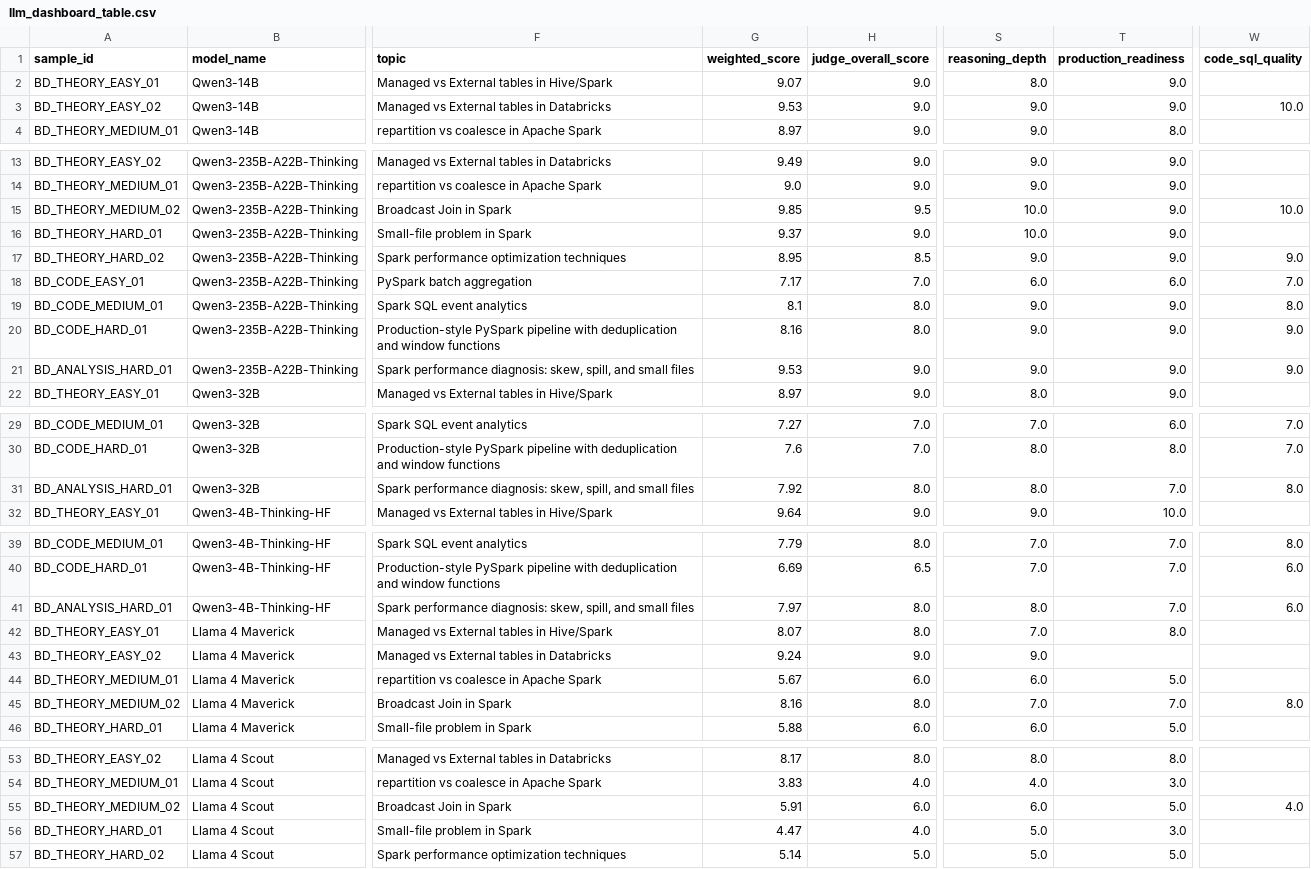
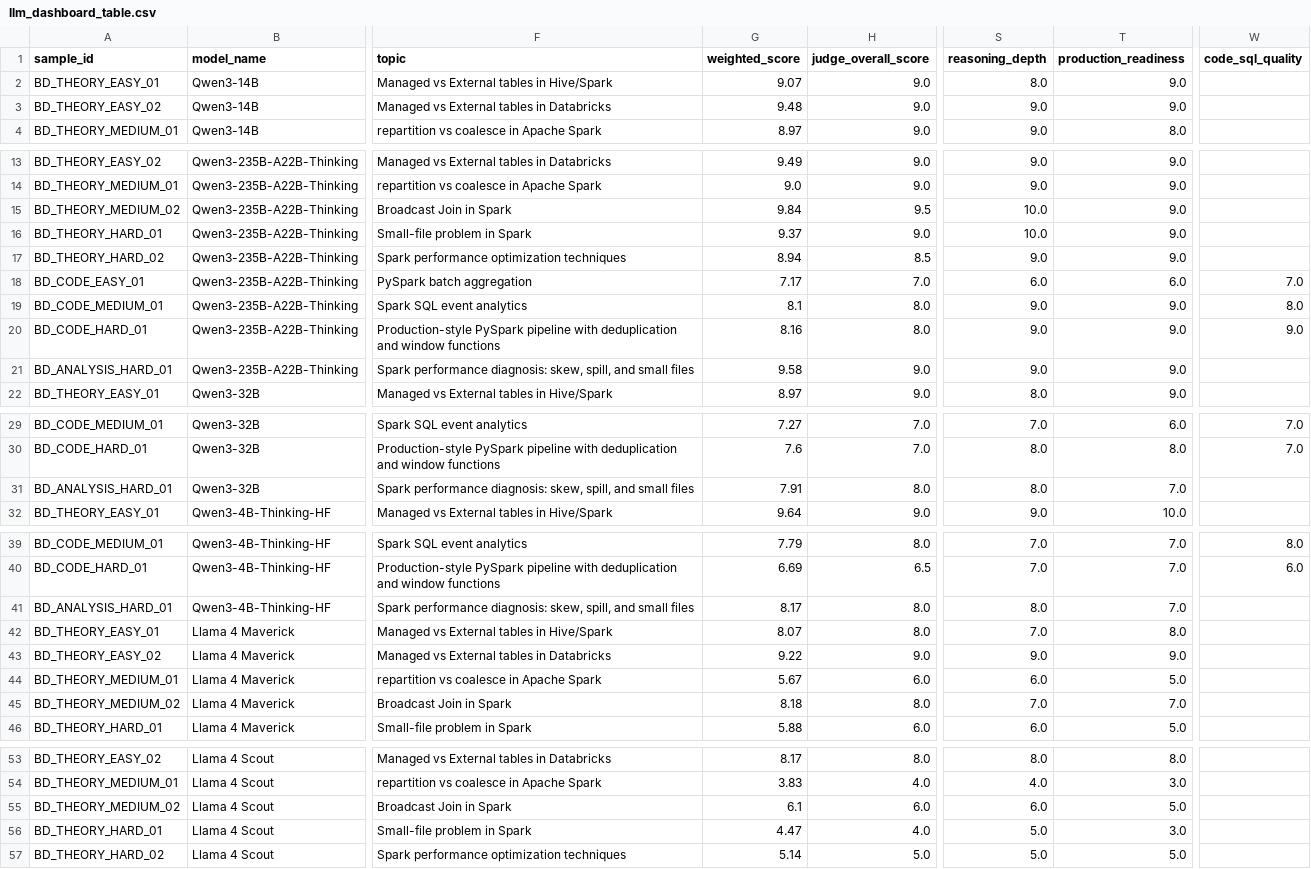
Before and after one commit to Hutaph/a-triple-of-lms, a CSV file: outputs/llm_judge/tables/llm_dashboard_table.csv, drawn as a sheet; only a part is shown, gaps mark what is left out; the diff covers the shown part only; the diff names each change by its address in the sheet, - before the commit and + after, or states it on an @@ line.

```diff
--- a/outputs/llm_judge/tables/llm_dashboard_table.csv
+++ b/outputs/llm_judge/tables/llm_dashboard_table.csv
-G3 (weighted_score): 9.53
+G3 (weighted_score): 9.48
-W3 (code_sql_quality): 10.0
+W3 (code_sql_quality): (empty)
-G15 (weighted_score): 9.85
+G15 (weighted_score): 9.84
-W15 (code_sql_quality): 10.0
+W15 (code_sql_quality): (empty)
-G17 (weighted_score): 8.95
+G17 (weighted_score): 8.94
-W17 (code_sql_quality): 9.0
+W17 (code_sql_quality): (empty)
-G21 (weighted_score): 9.53
+G21 (weighted_score): 9.58
-W21 (code_sql_quality): 9.0
+W21 (code_sql_quality): (empty)
-G31 (weighted_score): 7.92
+G31 (weighted_score): 7.91
-W31 (code_sql_quality): 8.0
+W31 (code_sql_quality): (empty)
-G41 (weighted_score): 7.97
+G41 (weighted_score): 8.17
-W41 (code_sql_quality): 6.0
+W41 (code_sql_quality): (empty)
-G43 (weighted_score): 9.24
+G43 (weighted_score): 9.22
-T43 (production_readiness): (empty)
+T43 (production_readiness): 9.0
-G45 (weighted_score): 8.16
+G45 (weighted_score): 8.18
-W45 (code_sql_quality): 8.0
+W45 (code_sql_quality): (empty)
-G55 (weighted_score): 5.91
+G55 (weighted_score): 6.1
-W55 (code_sql_quality): 4.0
+W55 (code_sql_quality): (empty)
```
Also changed, not shown: 2 edited cells elsewhere in this file, outputs/llm_judge/tables/llm_judge_results.csv, outputs/llm_judge/tables/llm_metric_long_table.csv, 48 other files.
